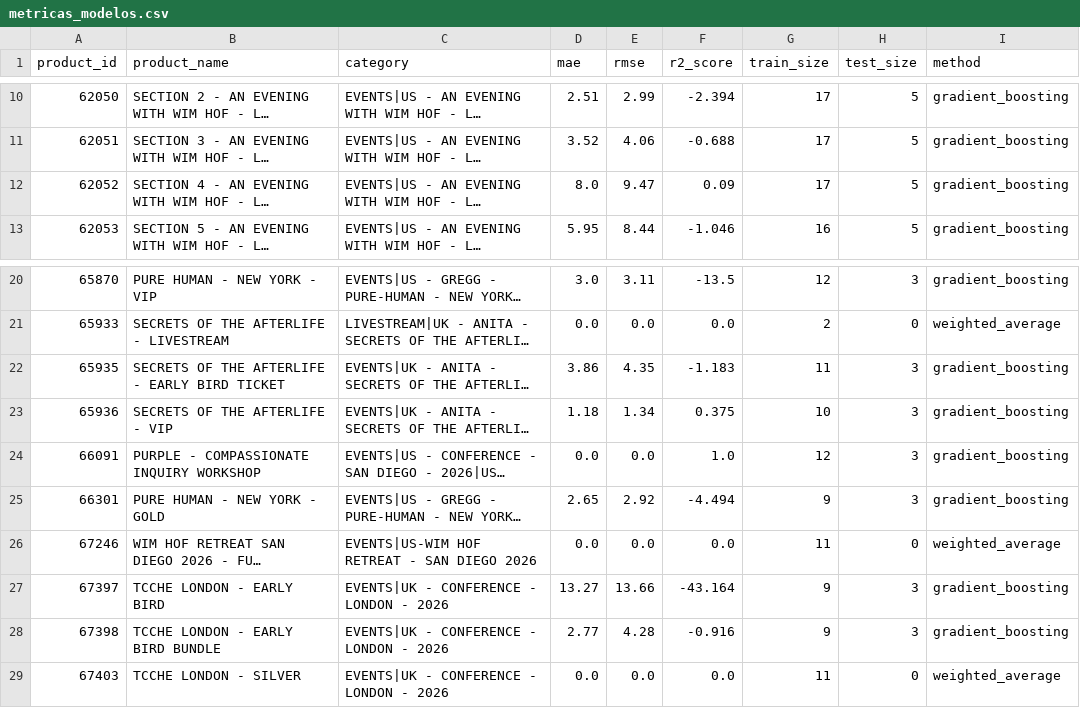
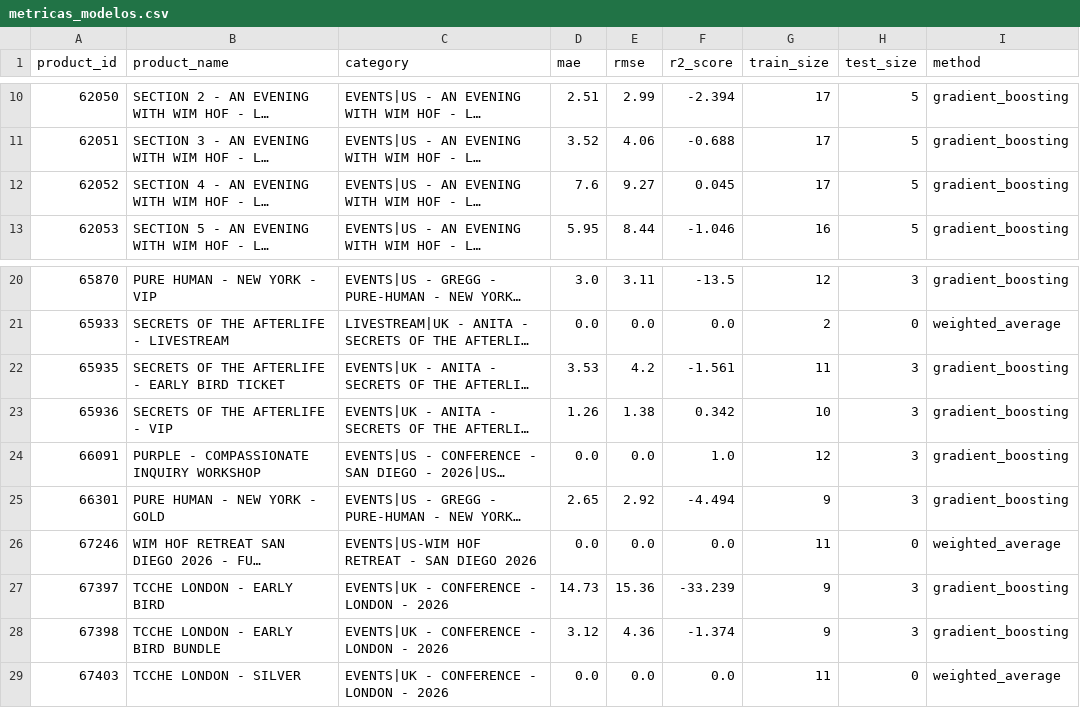
Before and after one commit to rapha1908/prediction, a CSV file: metricas_modelos.csv, drawn as a sheet; only a part is shown, gaps mark what is left out; long unchanged cells end in …; the diff names each change by its address in the sheet, - before the commit and + after, or states it on an @@ line.

```diff
--- a/metricas_modelos.csv
+++ b/metricas_modelos.csv
-D12 (mae): 8.0
+D12 (mae): 7.6
-E12 (rmse): 9.47
+E12 (rmse): 9.27
-F12 (r2_score): 0.09
+F12 (r2_score): 0.045
-D22 (mae): 3.86
+D22 (mae): 3.53
-E22 (rmse): 4.35
+E22 (rmse): 4.2
-F22 (r2_score): -1.183
+F22 (r2_score): -1.561
-D23 (mae): 1.18
+D23 (mae): 1.26
-E23 (rmse): 1.34
+E23 (rmse): 1.38
-F23 (r2_score): 0.375
+F23 (r2_score): 0.342
-D27 (mae): 13.27
+D27 (mae): 14.73
-E27 (rmse): 13.66
+E27 (rmse): 15.36
-F27 (r2_score): -43.164
+F27 (r2_score): -33.239
-D28 (mae): 2.77
+D28 (mae): 3.12
-E28 (rmse): 4.28
+E28 (rmse): 4.36
-F28 (r2_score): -0.916
+F28 (r2_score): -1.374
```
Also changed, not shown: previsoes_vendas.csv, vendas_historicas.csv, 4 other files.
